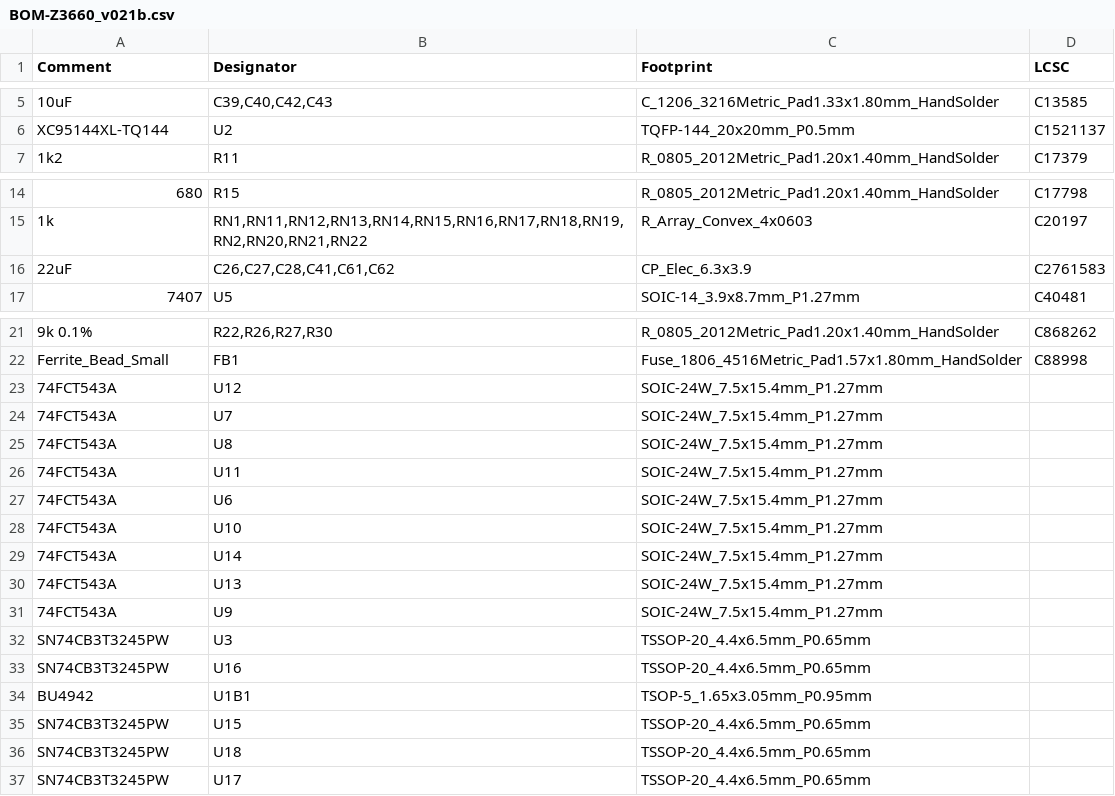
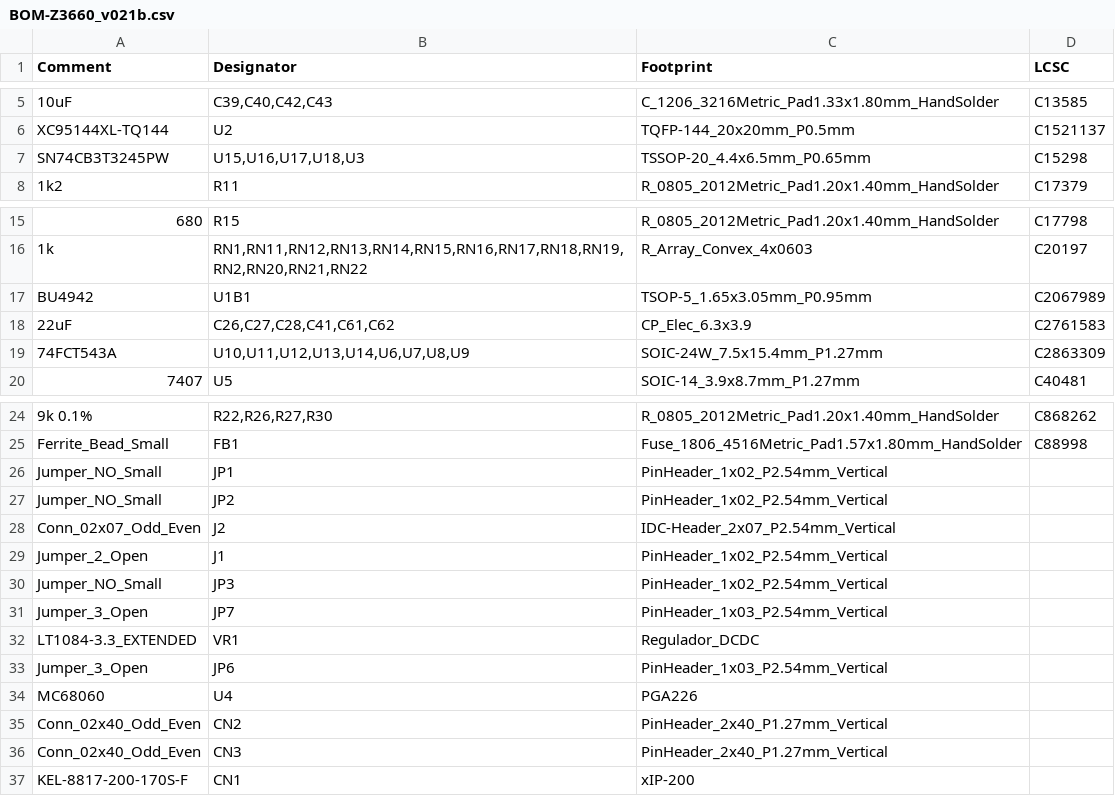
Before and after one commit to shanshe/Z3660, a CSV file: z3660-board/BOM-Z3660_v021b.csv, drawn as a sheet; only a part is shown, gaps mark what is left out; removed rows and columns are numbered as before the commit, all else as after; the diff names each change by its address in the sheet, - before the commit and + after, or states it on an @@ line.

```diff
--- a/z3660-board/BOM-Z3660_v021b.csv
+++ b/z3660-board/BOM-Z3660_v021b.csv
+row 7: SN74CB3T3245PW | U15,U16,U17,U18,U3 | TSSOP-20_4.4x6.5mm_P0.65mm | C15298
+row 17: BU4942 | U1B1 | TSOP-5_1.65x3.05mm_P0.95mm | C2067989
+row 19: 74FCT543A | U10,U11,U12,U13,U14,U6,U7,U8,U9 | SOIC-24W_7.5x15.4mm_P1.27mm | C2863309
-row 23: 74FCT543A | U12 | SOIC-24W_7.5x15.4mm_P1.27mm
-row 24: 74FCT543A | U7 | SOIC-24W_7.5x15.4mm_P1.27mm
-row 25: 74FCT543A | U8 | SOIC-24W_7.5x15.4mm_P1.27mm
-row 26: 74FCT543A | U11 | SOIC-24W_7.5x15.4mm_P1.27mm
-row 27: 74FCT543A | U6 | SOIC-24W_7.5x15.4mm_P1.27mm
-row 28: 74FCT543A | U10 | SOIC-24W_7.5x15.4mm_P1.27mm
-row 29: 74FCT543A | U14 | SOIC-24W_7.5x15.4mm_P1.27mm
-row 30: 74FCT543A | U13 | SOIC-24W_7.5x15.4mm_P1.27mm
-row 31: 74FCT543A | U9 | SOIC-24W_7.5x15.4mm_P1.27mm
-row 32: SN74CB3T3245PW | U3 | TSSOP-20_4.4x6.5mm_P0.65mm
-row 33: SN74CB3T3245PW | U16 | TSSOP-20_4.4x6.5mm_P0.65mm
-row 34: BU4942 | U1B1 | TSOP-5_1.65x3.05mm_P0.95mm
-row 35: SN74CB3T3245PW | U15 | TSSOP-20_4.4x6.5mm_P0.65mm
-row 36: SN74CB3T3245PW | U18 | TSSOP-20_4.4x6.5mm_P0.65mm
-row 37: SN74CB3T3245PW | U17 | TSSOP-20_4.4x6.5mm_P0.65mm
+row 26: Jumper_NO_Small | JP1 | PinHeader_1x02_P2.54mm_Vertical
+row 27: Jumper_NO_Small | JP2 | PinHeader_1x02_P2.54mm_Vertical
+row 28: Conn_02x07_Odd_Even | J2 | IDC-Header_2x07_P2.54mm_Vertical
+row 29: Jumper_2_Open | J1 | PinHeader_1x02_P2.54mm_Vertical
+row 30: Jumper_NO_Small | JP3 | PinHeader_1x02_P2.54mm_Vertical
+row 31: Jumper_3_Open | JP7 | PinHeader_1x03_P2.54mm_Vertical
+row 32: LT1084-3.3_EXTENDED | VR1 | Regulador_DCDC
+row 33: Jumper_3_Open | JP6 | PinHeader_1x03_P2.54mm_Vertical
+row 34: MC68060 | U4 | PGA226
+row 35: Conn_02x40_Odd_Even | CN2 | PinHeader_2x40_P1.27mm_Vertical
+row 36: Conn_02x40_Odd_Even | CN3 | PinHeader_2x40_P1.27mm_Vertical
+row 37: KEL-8817-200-170S-F | CN1 | xIP-200
```
Also changed, not shown: 3 other files.
